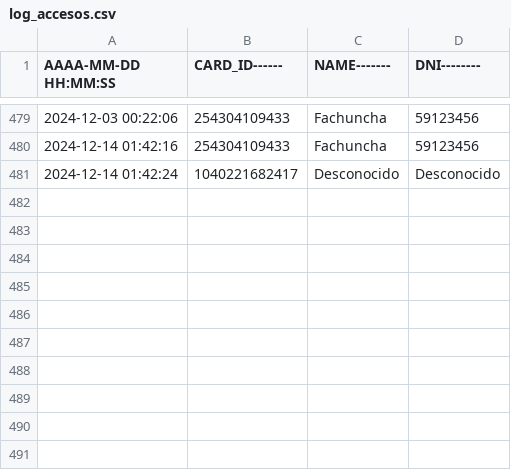
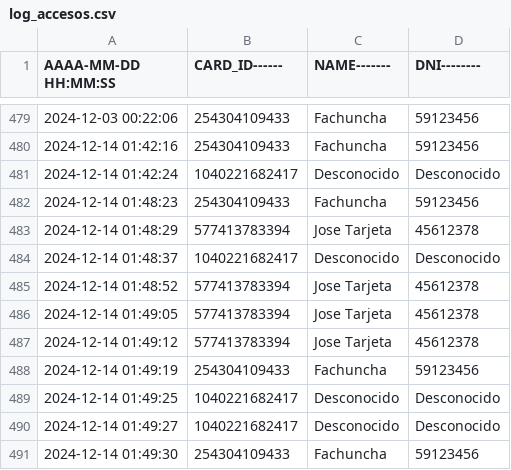
Before and after one commit to joseignacioblanco/serena, a CSV file: log_accesos.csv, drawn as a sheet; only a part is shown, gaps mark what is left out.

Commit message:
aparentemente anda todo estable pero esta en beta

```diff
--- a/log_accesos.csv
+++ b/log_accesos.csv
@@ -481 +481,11 @@ AAAA-MM-DD HH:MM:SS, CARD_ID------, NAME-------, DNI--------
 2024-12-14 01:42:24, 1040221682417, Desconocido, Desconocido
+2024-12-14 01:48:23, 254304109433, Fachuncha, 59123456
+2024-12-14 01:48:29, 577413783394, Jose Tarjeta, 45612378
+2024-12-14 01:48:37, 1040221682417, Desconocido, Desconocido
+2024-12-14 01:48:52, 577413783394, Jose Tarjeta, 45612378
+2024-12-14 01:49:05, 577413783394, Jose Tarjeta, 45612378
+2024-12-14 01:49:12, 577413783394, Jose Tarjeta, 45612378
+2024-12-14 01:49:19, 254304109433, Fachuncha, 59123456
+2024-12-14 01:49:25, 1040221682417, Desconocido, Desconocido
+2024-12-14 01:49:27, 1040221682417, Desconocido, Desconocido
+2024-12-14 01:49:30, 254304109433, Fachuncha, 59123456
```
